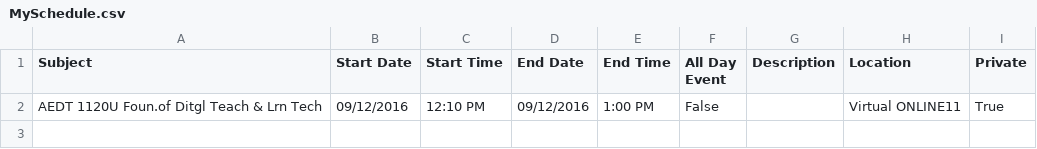
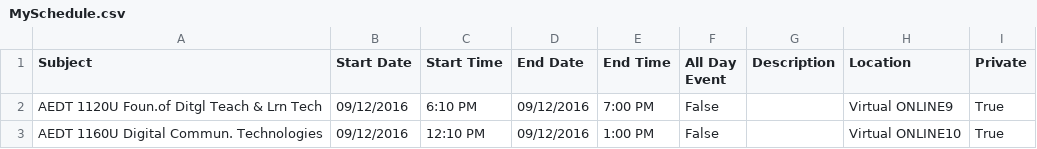
Before and after one commit to khirthana/StudentScheduleApp-CSCI3055U-Project, a CSV file: MySchedule.csv, drawn as a sheet.

Commit message:
save multiple schedules to csv

```diff
--- a/MySchedule.csv
+++ b/MySchedule.csv
@@ -1,3 +1,5 @@
 Subject,Start Date,Start Time,End Date,End Time,All Day Event,Description,Location,Private
-AEDT 1120U Foun.of Ditgl Teach & Lrn Tech,09/12/2016,12:10 PM,09/12/2016,1:00 PM,False,"","Virtual ONLINE11
-",True
+AEDT 1120U Foun.of Ditgl Teach & Lrn Tech,09/12/2016,6:10 PM,09/12/2016,7:00 PM,False,"","Virtual ONLINE9
+",True
+AEDT 1160U Digital Commun. Technologies,09/12/2016,12:10 PM,09/12/2016,1:00 PM,False,"","Virtual ONLINE10
+",True
```
Also changed, not shown: 1 other file.
